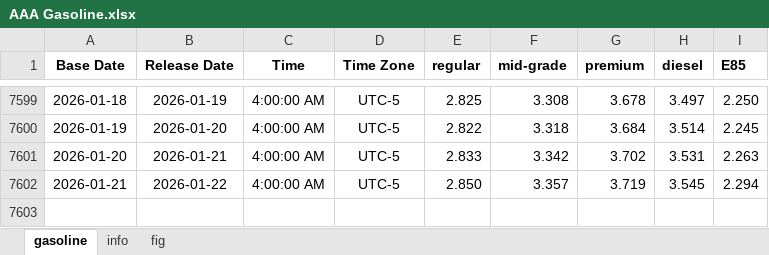
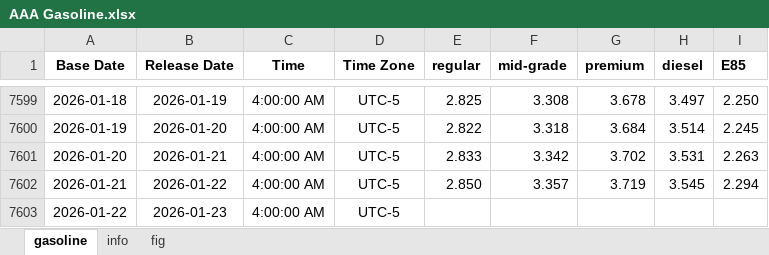
Before and after one commit to Tommylee1013/AlternativeData, an Excel workbook: data/commodity/AAA Gasoline.xlsx, sheet gasoline, drawn as a sheet; only a part is shown, gaps mark what is left out; values as stored, in another font and other column widths than the file's, no borders; the diff names each change by its address in the sheet, - before the commit and + after, or states it on an @@ line.

Commit message:
Data Update(2026-01-23)

```diff
--- a/data/commodity/AAA Gasoline.xlsx (sheet gasoline)
+++ b/data/commodity/AAA Gasoline.xlsx (sheet gasoline)
+row 7603: 2026-01-22 | 2026-01-23 | 4:00:00 AM | UTC-5
```
Also changed, not shown: charts or pictures.
